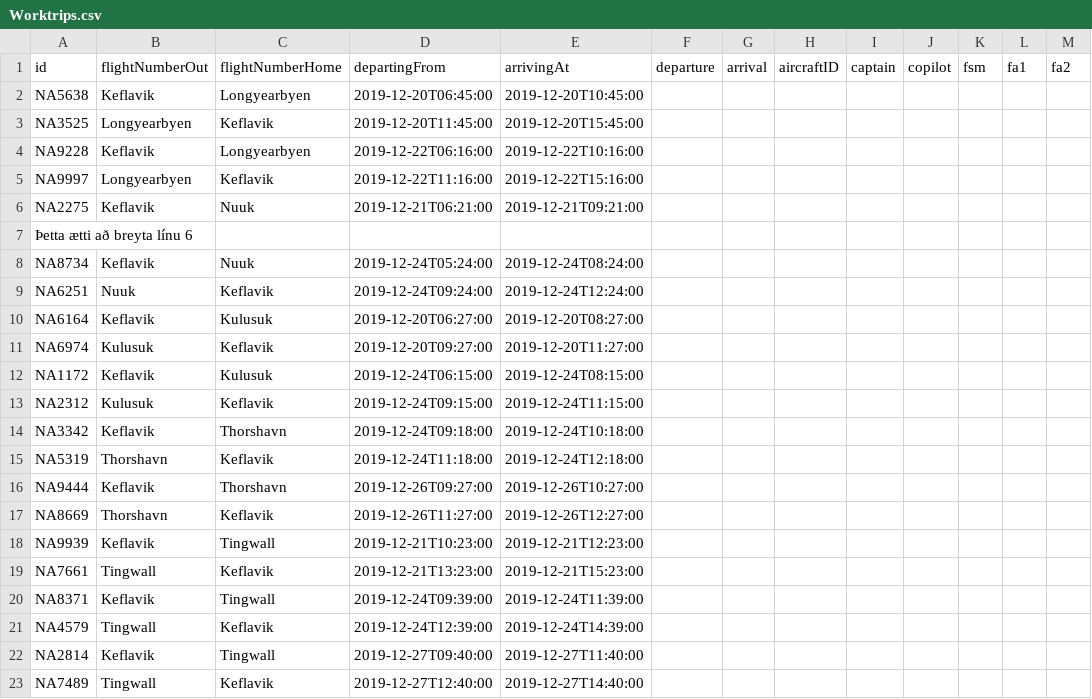
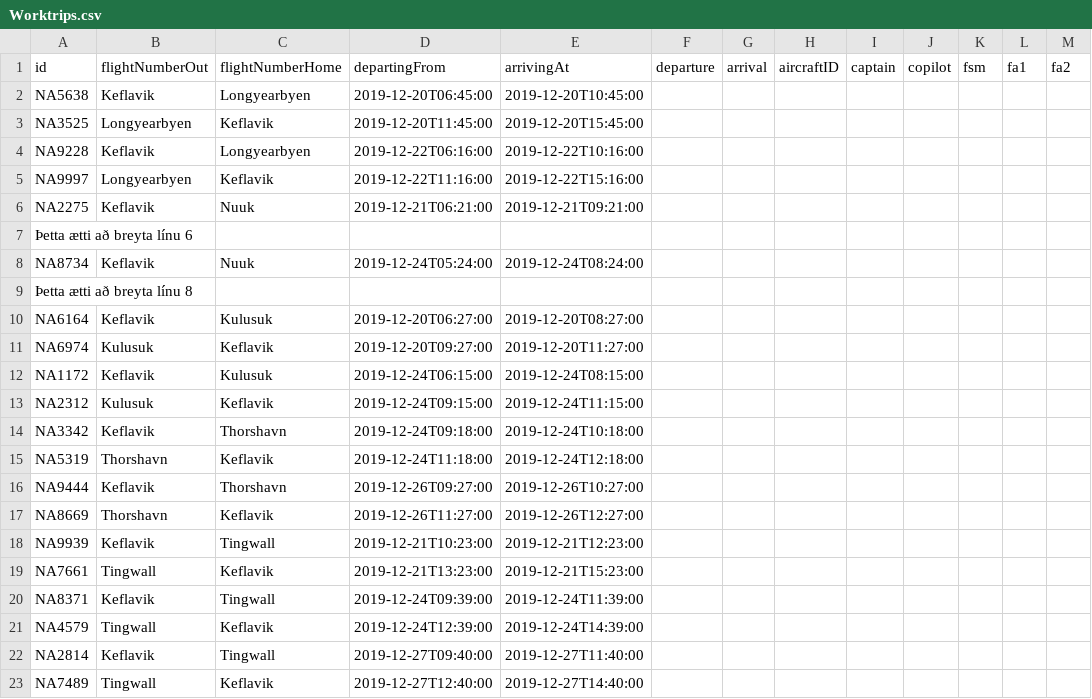
Before and after one commit to heidars19/3ja-vikna-verkefni, a CSV file: program_code/Data/Worktrips.csv, drawn as a sheet; removed rows and columns are numbered as before the commit, all else as after; the diff names each change by its address in the sheet, - before the commit and + after, or states it on an @@ line.

```diff
--- a/program_code/Data/Worktrips.csv
+++ b/program_code/Data/Worktrips.csv
-row 9: NA6251 | Nuuk | Keflavik | 2019-12-24T09:24:00 | 2019-12-24T12:24:00
+row 9: Þetta ætti að breyta línu 8
```
Also changed, not shown: program_code/Data/Airplane.csv, program_code/Data/Worktrips_old.csv, 4 other files.
